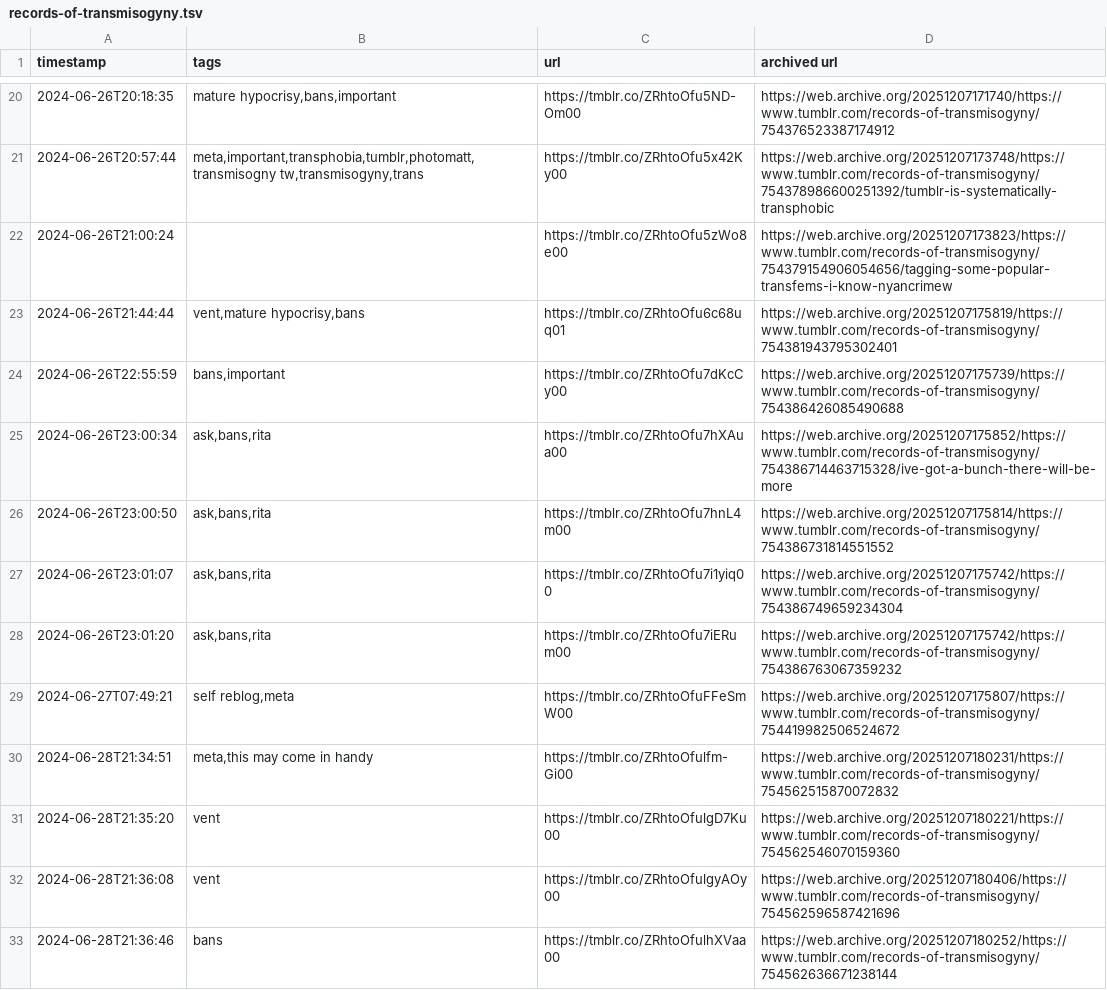
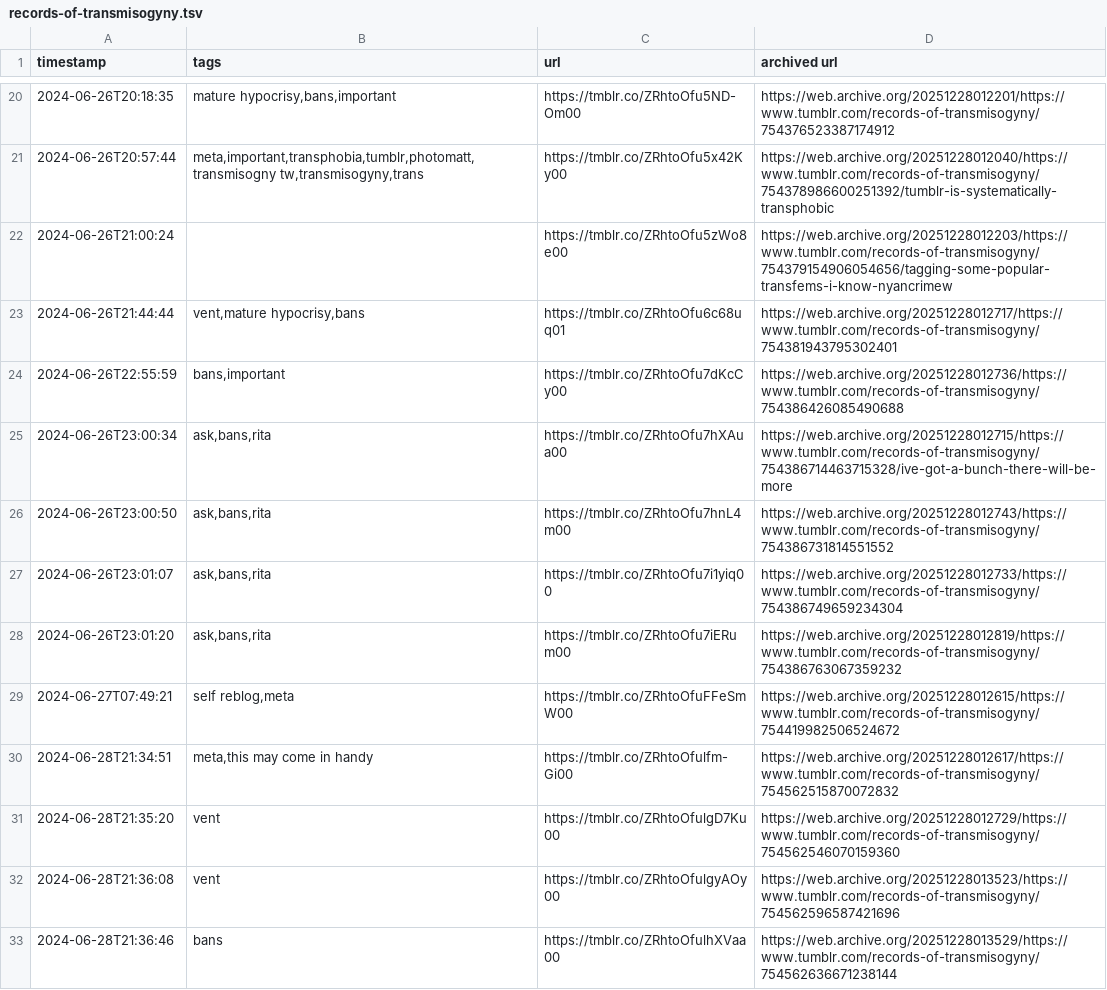
Before and after one commit to yunruse/records-of-transmisogyny, a TSV file: records/records-of-transmisogyny.tsv, drawn as a sheet; only a part is shown, gaps mark what is left out; the diff covers the shown part only.

Commit message:
Update records
the timeout feature sure helps here wow

```diff
--- a/records/records-of-transmisogyny.tsv
+++ b/records/records-of-transmisogyny.tsv
@@ -20,14 +20,14 @@ timestamp	tags	url	archived url
-2024-06-26T20:18:35	mature hypocrisy,bans,important	https://tmblr.co/ZRhtoOfu5ND-Om00	https://web.archive.org/20251207171740/https://www.tumblr.com/records-of-transmisogyny/754376523387174912
-2024-06-26T20:57:44	meta,important,transphobia,tumblr,photomatt,transmisogny tw,transmisogyny,trans	https://tmblr.co/ZRhtoOfu5x42Ky00	https://web.archive.org/20251207173748/https://www.tumblr.com/records-of-transmisogyny/754378986600251392/tumblr-is-systematically-transphobic
-2024-06-26T21:00:24		https://tmblr.co/ZRhtoOfu5zWo8e00	https://web.archive.org/20251207173823/https://www.tumblr.com/records-of-transmisogyny/754379154906054656/tagging-some-popular-transfems-i-know-nyancrimew
-2024-06-26T21:44:44	vent,mature hypocrisy,bans	https://tmblr.co/ZRhtoOfu6c68uq01	https://web.archive.org/20251207175819/https://www.tumblr.com/records-of-transmisogyny/754381943795302401
-2024-06-26T22:55:59	bans,important	https://tmblr.co/ZRhtoOfu7dKcCy00	https://web.archive.org/20251207175739/https://www.tumblr.com/records-of-transmisogyny/754386426085490688
-2024-06-26T23:00:34	ask,bans,rita	https://tmblr.co/ZRhtoOfu7hXAua00	https://web.archive.org/20251207175852/https://www.tumblr.com/records-of-transmisogyny/754386714463715328/ive-got-a-bunch-there-will-be-more
-2024-06-26T23:00:50	ask,bans,rita	https://tmblr.co/ZRhtoOfu7hnL4m00	https://web.archive.org/20251207175814/https://www.tumblr.com/records-of-transmisogyny/754386731814551552
-2024-06-26T23:01:07	ask,bans,rita	https://tmblr.co/ZRhtoOfu7i1yiq00	https://web.archive.org/20251207175742/https://www.tumblr.com/records-of-transmisogyny/754386749659234304
-2024-06-26T23:01:20	ask,bans,rita	https://tmblr.co/ZRhtoOfu7iERum00	https://web.archive.org/20251207175742/https://www.tumblr.com/records-of-transmisogyny/754386763067359232
-2024-06-27T07:49:21	self reblog,meta	https://tmblr.co/ZRhtoOfuFFeSmW00	https://web.archive.org/20251207175807/https://www.tumblr.com/records-of-transmisogyny/754419982506524672
-2024-06-28T21:34:51	meta,this may come in handy	https://tmblr.co/ZRhtoOfulfm-Gi00	https://web.archive.org/20251207180231/https://www.tumblr.com/records-of-transmisogyny/754562515870072832
-2024-06-28T21:35:20	vent	https://tmblr.co/ZRhtoOfulgD7Ku00	https://web.archive.org/20251207180221/https://www.tumblr.com/records-of-transmisogyny/754562546070159360
-2024-06-28T21:36:08	vent	https://tmblr.co/ZRhtoOfulgyAOy00	https://web.archive.org/20251207180406/https://www.tumblr.com/records-of-transmisogyny/754562596587421696
-2024-06-28T21:36:46	bans	https://tmblr.co/ZRhtoOfulhXVaa00	https://web.archive.org/20251207180252/https://www.tumblr.com/records-of-transmisogyny/754562636671238144
+2024-06-26T20:18:35	mature hypocrisy,bans,important	https://tmblr.co/ZRhtoOfu5ND-Om00	https://web.archive.org/20251228012201/https://www.tumblr.com/records-of-transmisogyny/754376523387174912
+2024-06-26T20:57:44	meta,important,transphobia,tumblr,photomatt,transmisogny tw,transmisogyny,trans	https://tmblr.co/ZRhtoOfu5x42Ky00	https://web.archive.org/20251228012040/https://www.tumblr.com/records-of-transmisogyny/754378986600251392/tumblr-is-systematically-transphobic
+2024-06-26T21:00:24		https://tmblr.co/ZRhtoOfu5zWo8e00	https://web.archive.org/20251228012203/https://www.tumblr.com/records-of-transmisogyny/754379154906054656/tagging-some-popular-transfems-i-know-nyancrimew
+2024-06-26T21:44:44	vent,mature hypocrisy,bans	https://tmblr.co/ZRhtoOfu6c68uq01	https://web.archive.org/20251228012717/https://www.tumblr.com/records-of-transmisogyny/754381943795302401
+2024-06-26T22:55:59	bans,important	https://tmblr.co/ZRhtoOfu7dKcCy00	https://web.archive.org/20251228012736/https://www.tumblr.com/records-of-transmisogyny/754386426085490688
+2024-06-26T23:00:34	ask,bans,rita	https://tmblr.co/ZRhtoOfu7hXAua00	https://web.archive.org/20251228012715/https://www.tumblr.com/records-of-transmisogyny/754386714463715328/ive-got-a-bunch-there-will-be-more
+2024-06-26T23:00:50	ask,bans,rita	https://tmblr.co/ZRhtoOfu7hnL4m00	https://web.archive.org/20251228012743/https://www.tumblr.com/records-of-transmisogyny/754386731814551552
+2024-06-26T23:01:07	ask,bans,rita	https://tmblr.co/ZRhtoOfu7i1yiq00	https://web.archive.org/20251228012733/https://www.tumblr.com/records-of-transmisogyny/754386749659234304
+2024-06-26T23:01:20	ask,bans,rita	https://tmblr.co/ZRhtoOfu7iERum00	https://web.archive.org/20251228012819/https://www.tumblr.com/records-of-transmisogyny/754386763067359232
+2024-06-27T07:49:21	self reblog,meta	https://tmblr.co/ZRhtoOfuFFeSmW00	https://web.archive.org/20251228012615/https://www.tumblr.com/records-of-transmisogyny/754419982506524672
+2024-06-28T21:34:51	meta,this may come in handy	https://tmblr.co/ZRhtoOfulfm-Gi00	https://web.archive.org/20251228012617/https://www.tumblr.com/records-of-transmisogyny/754562515870072832
+2024-06-28T21:35:20	vent	https://tmblr.co/ZRhtoOfulgD7Ku00	https://web.archive.org/20251228012729/https://www.tumblr.com/records-of-transmisogyny/754562546070159360
+2024-06-28T21:36:08	vent	https://tmblr.co/ZRhtoOfulgyAOy00	https://web.archive.org/20251228013523/https://www.tumblr.com/records-of-transmisogyny/754562596587421696
+2024-06-28T21:36:46	bans	https://tmblr.co/ZRhtoOfulhXVaa00	https://web.archive.org/20251228013529/https://www.tumblr.com/records-of-transmisogyny/754562636671238144
```
Also changed, not shown: 2 added rows, 1 removed row and 110 edited cells elsewhere in this file.
